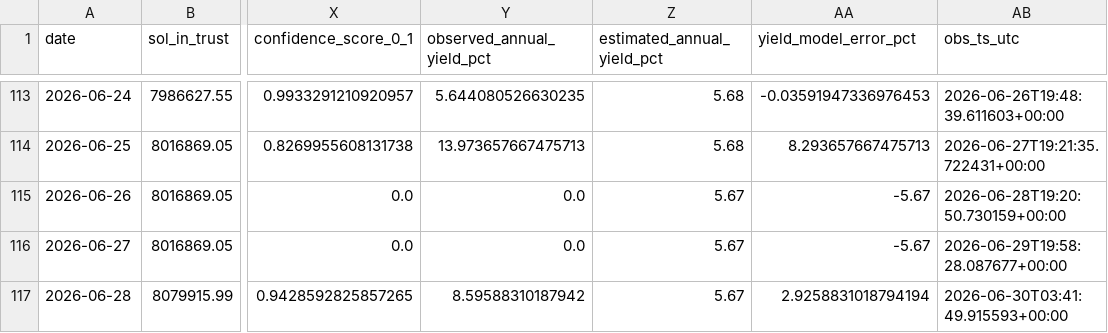
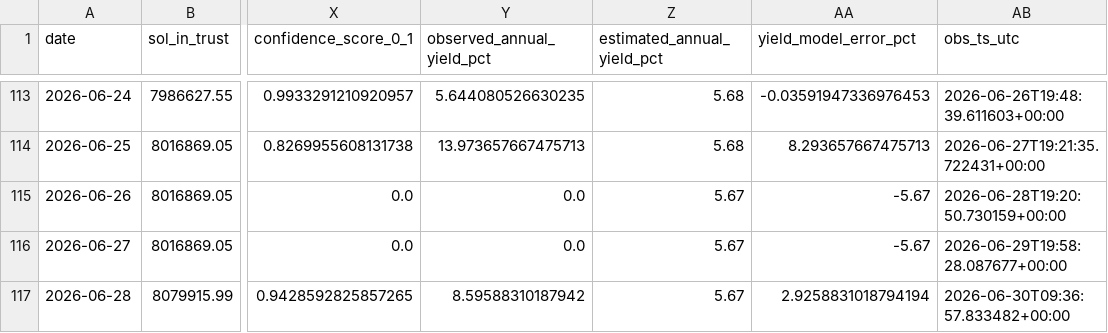
Before and after one commit to jungmin1212/etf-dashboard, a CSV file: bsol_tracker/bsol_cost_basis_track.csv, drawn as a sheet; only a part is shown, gaps mark what is left out; the diff names each change by its address in the sheet, - before the commit and + after, or states it on an @@ line.

```diff
--- a/bsol_tracker/bsol_cost_basis_track.csv
+++ b/bsol_tracker/bsol_cost_basis_track.csv
-AB117 (obs_ts_utc): 2026-06-30T03:41:49.915593+00:00
+AB117 (obs_ts_utc): 2026-06-30T09:36:57.833482+00:00
```
Also changed, not shown: bsol_tracker/bsol_daily_snapshots.csv.
